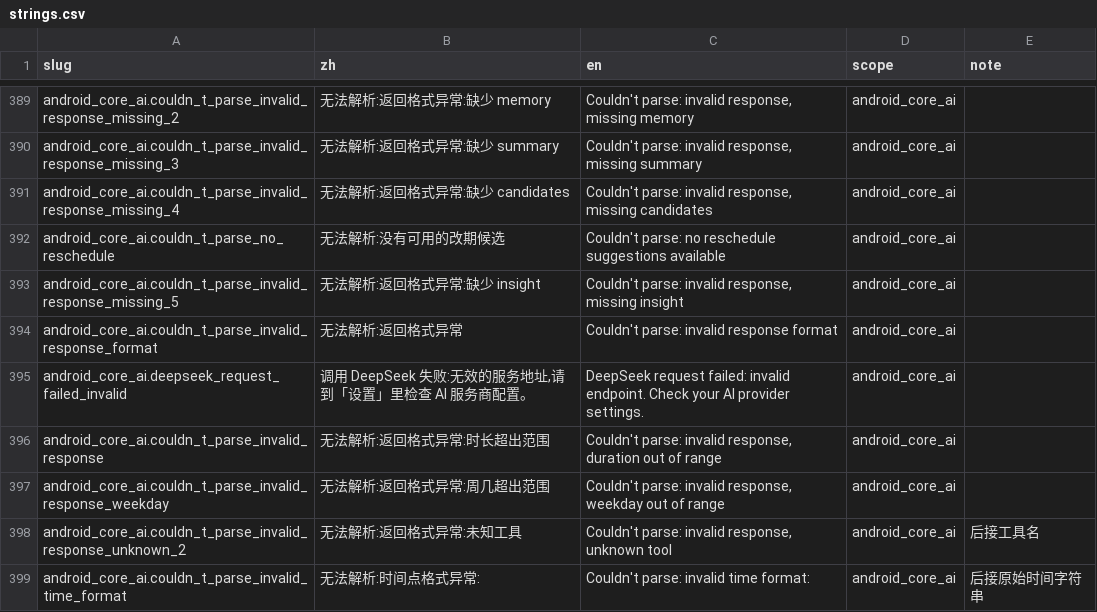
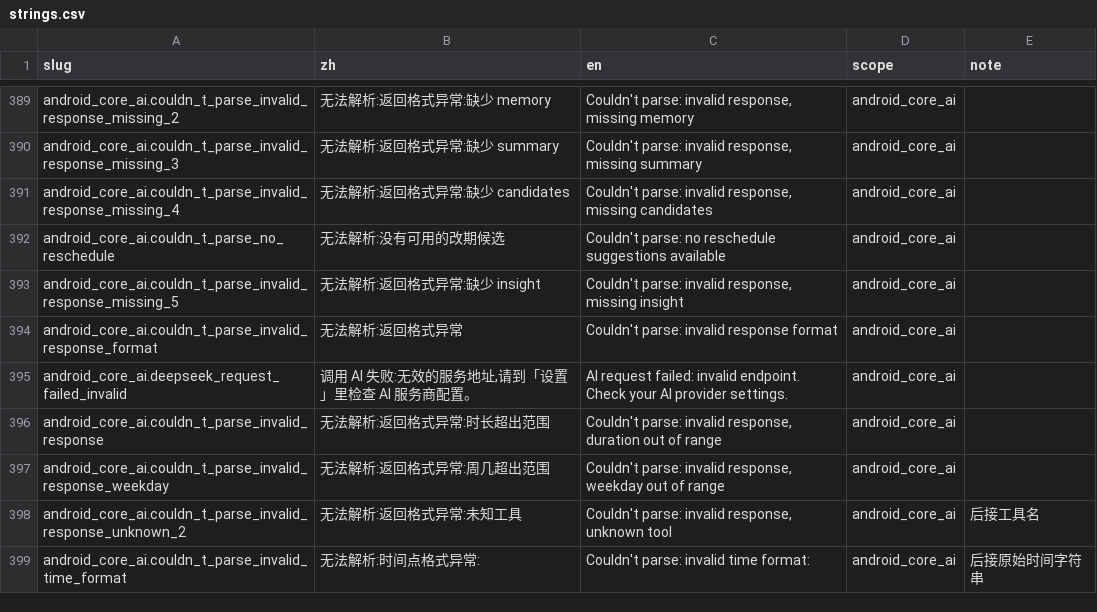
Before and after one commit to Lu-Zhan/lodo, a CSV file: i18n/strings.csv, drawn as a sheet; only a part is shown, gaps mark what is left out; the diff covers the shown part only.

```diff
--- a/i18n/strings.csv
+++ b/i18n/strings.csv
@@ -394,3 +394,3 @@ android_core_ai.couldn_t_parse_invalid_response_missing_5,无法解析:返回格
 android_core_ai.couldn_t_parse_invalid_response_format,无法解析:返回格式异常,Couldn't parse: invalid response format,android_core_ai,
-android_core_ai.deepseek_request_failed_invalid,"调用 DeepSeek 失败:无效的服务地址,请到「设置」里检查 AI 服务商配置。",DeepSeek request failed: invalid endpoint. Check your AI provider settings.,android_core_ai,
+android_core_ai.deepseek_request_failed_invalid,"调用 AI 失败:无效的服务地址,请到「设置」里检查 AI 服务商配置。",AI request failed: invalid endpoint. Check your AI provider settings.,android_core_ai,
 android_core_ai.couldn_t_parse_invalid_response,无法解析:返回格式异常:时长超出范围,"Couldn't parse: invalid response, duration out of range",android_core_ai,
```
Also changed, not shown: 20 edited cells elsewhere in this file, 15 other files.
